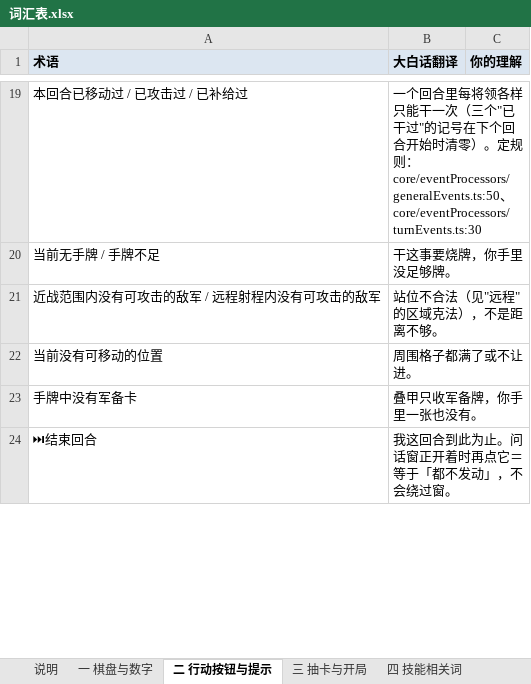
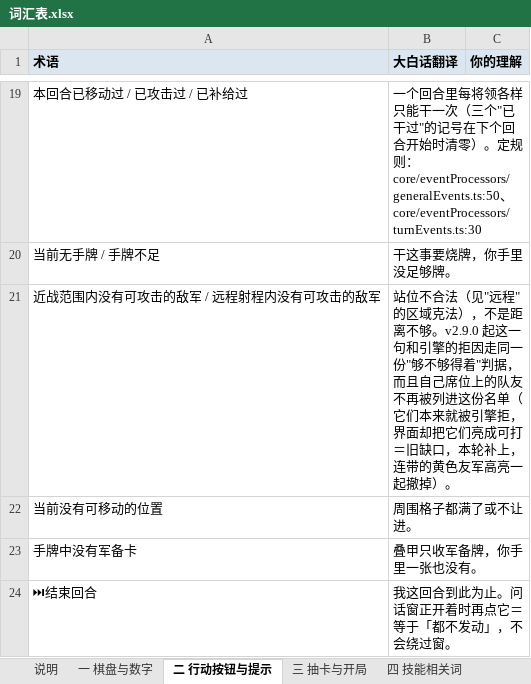
Before and after one commit to DJXD248/three-kingdoms-2.0, an Excel workbook: 词汇表.xlsx, sheet 二 行动按钮与提示, drawn as a sheet; only a part is shown, gaps mark what is left out; values as stored, in another font and other column widths than the file's, no borders; the diff names each change by its address in the sheet, - before the commit and + after, or states it on an @@ line.

```diff
--- a/词汇表.xlsx (sheet 二 行动按钮与提示)
+++ b/词汇表.xlsx (sheet 二 行动按钮与提示)
-B21 (大白话翻译): …离不够。
+B21 (大白话翻译): …离不够。v2.9.0 起这一句和引擎的拒因走同一份"够不够得着"判据，而且自己席位上的队友不再被列进这份名单（它们本来就被引擎拒，界面却把它们亮成可打＝旧缺口，本轮补上，连带的黄色友军高亮一起撤掉）。
```
Also changed, not shown: sheet 一 棋盘与数字, sheet 四 技能相关词, sheet 七 界面里没有的词, 8 other files.
